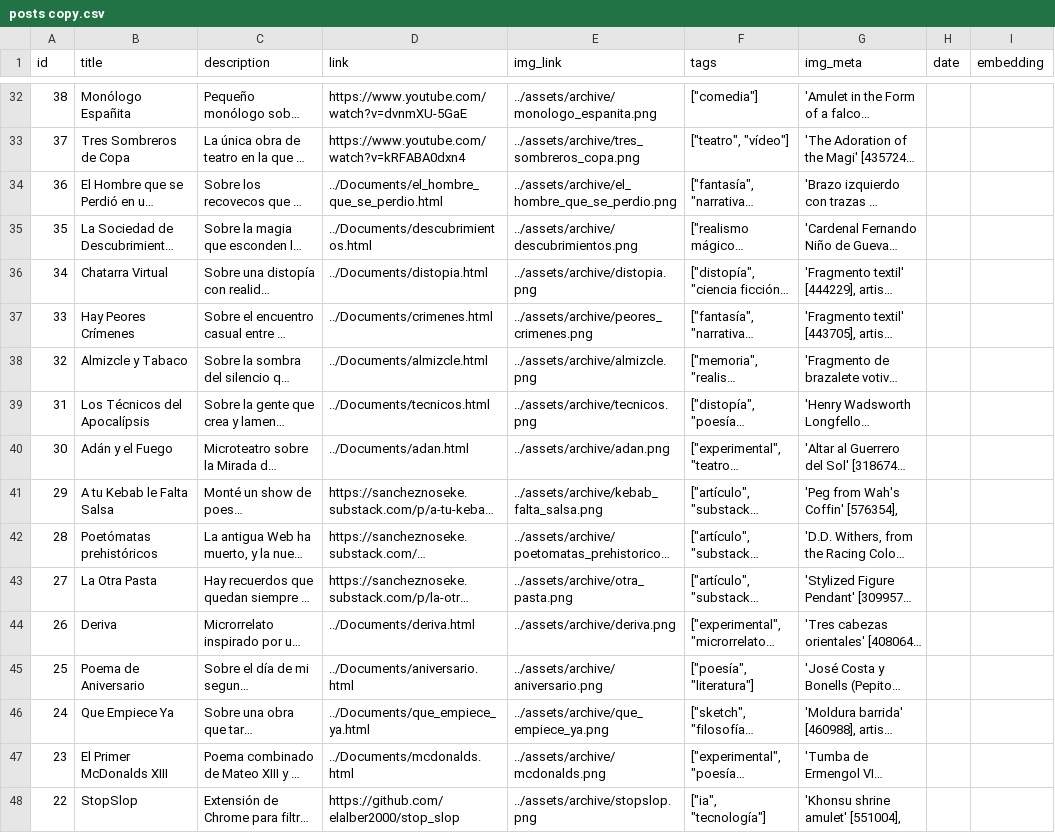
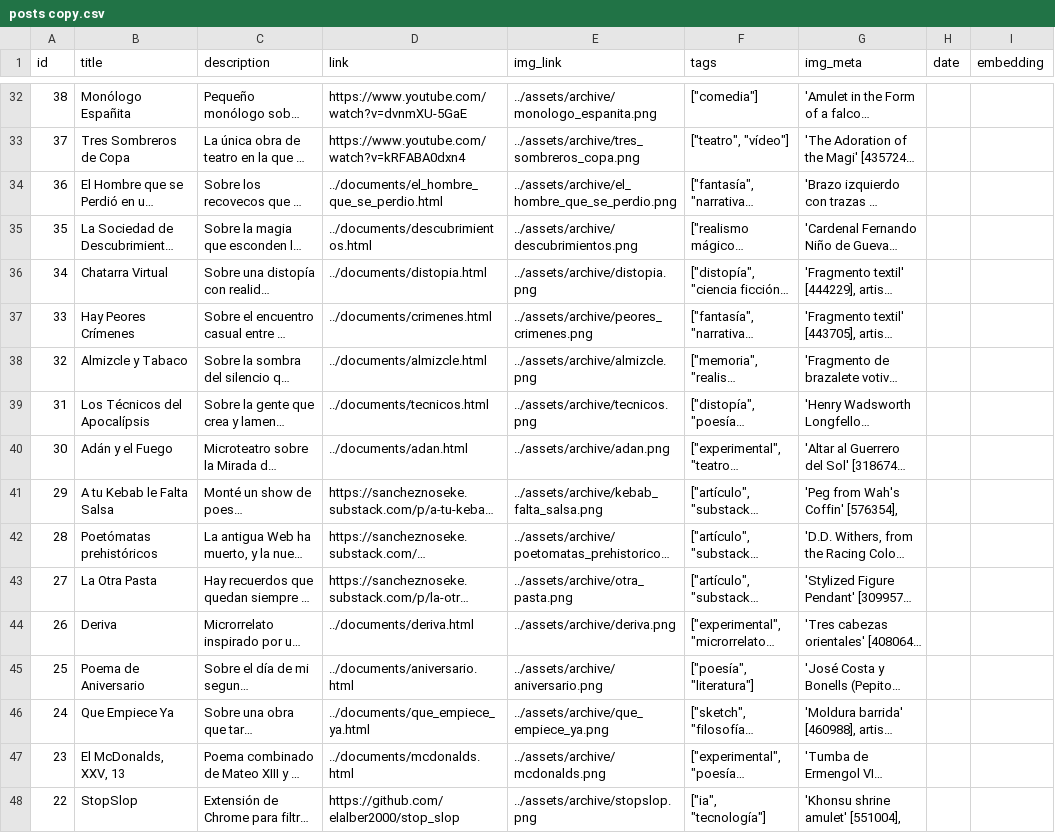
Before and after one commit to elalber2000/lacaverna, a CSV file: data/posts copy.csv, drawn as a sheet; only a part is shown, gaps mark what is left out; long unchanged cells end in …; the diff covers the shown part only; the diff names each change by its address in the sheet, - before the commit and + after, or states it on an @@ line.

```diff
--- a/data/posts copy.csv
+++ b/data/posts copy.csv
-D34 (link): ../Documents/el_hombre_que_se_perdio.html
+D34 (link): ../documents/el_hombre_que_se_perdio.html
-D35 (link): ../Documents/descubrimientos.html
+D35 (link): ../documents/descubrimientos.html
-D36 (link): ../Documents/distopia.html
+D36 (link): ../documents/distopia.html
-D37 (link): ../Documents/crimenes.html
+D37 (link): ../documents/crimenes.html
-D38 (link): ../Documents/almizcle.html
+D38 (link): ../documents/almizcle.html
-D39 (link): ../Documents/tecnicos.html
+D39 (link): ../documents/tecnicos.html
-D40 (link): ../Documents/adan.html
+D40 (link): ../documents/adan.html
-D44 (link): ../Documents/deriva.html
+D44 (link): ../documents/deriva.html
-D45 (link): ../Documents/aniversario.html
+D45 (link): ../documents/aniversario.html
-D46 (link): ../Documents/que_empiece_ya.html
+D46 (link): ../documents/que_empiece_ya.html
-B47 (title): El Primer McDonalds XIII
+B47 (title): El McDonalds, XXV, 13
-D47 (link): ../Documents/mcdonalds.html
+D47 (link): ../documents/mcdonalds.html
```
Also changed, not shown: 30 edited cells elsewhere in this file, 45 other files.
